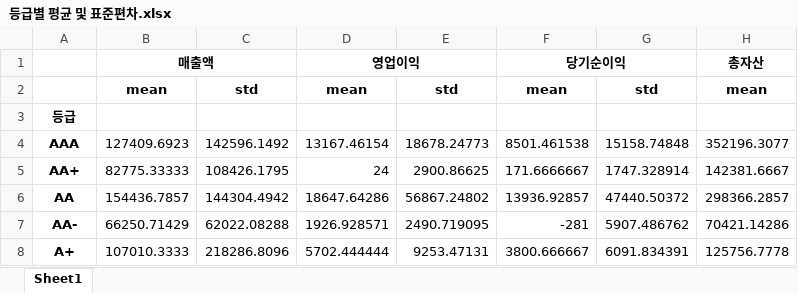
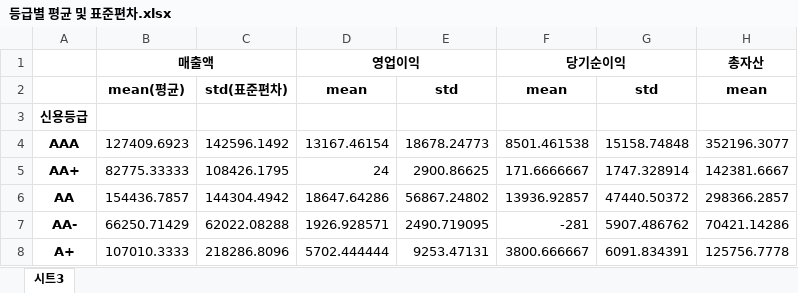
Before and after one commit to advanced-AI-Group-1/sample_data_create, an Excel workbook: 등급별 평균 및 표준편차.xlsx, sheet 시트3, drawn as a sheet; only a part is shown; values as stored, in another font and other column widths than the file's, no borders; charts and pictures not drawn; the diff covers the shown part only; the diff names each change by its address in the sheet, - before the commit and + after, or states it on an @@ line.

```diff
--- a/등급별 평균 및 표준편차.xlsx (sheet 시트3)
+++ b/등급별 평균 및 표준편차.xlsx (sheet 시트3)
-sheet tab: Sheet1
+sheet tab: 시트3
-B2: mean
+B2: mean(평균)
-C2: std
+C2: std(표준편차)
-A3: 등급
+A3: 신용등급
```
Also changed, not shown: 7 added rows and 36 edited cells elsewhere in this sheet, charts or pictures, 30 other files.
